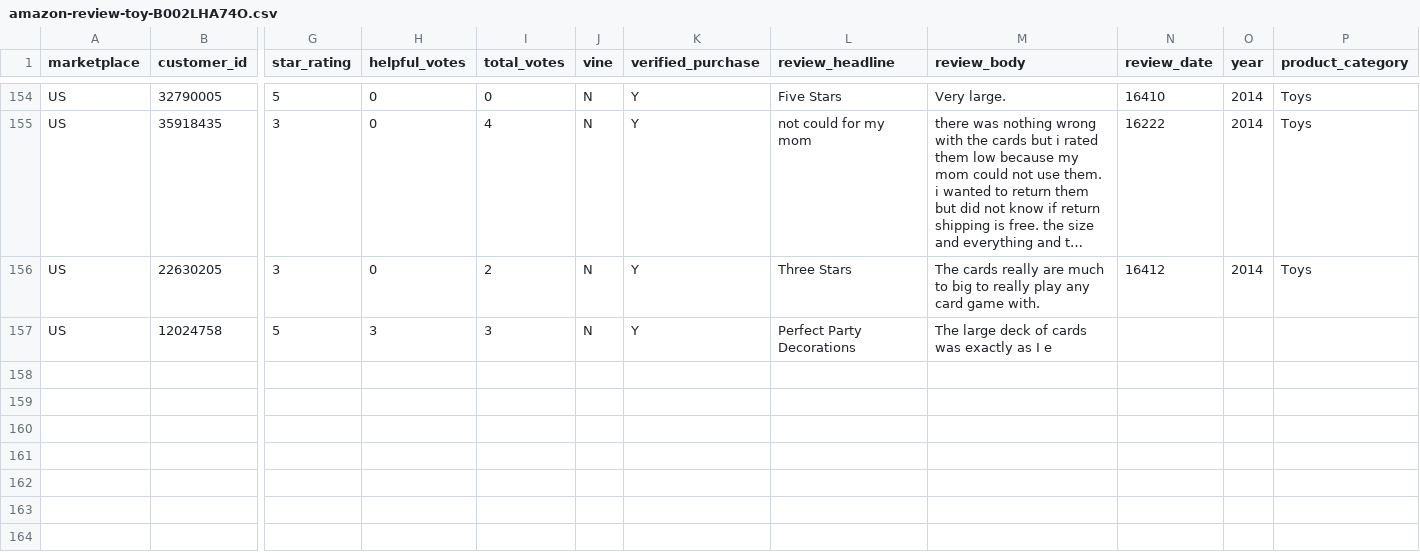
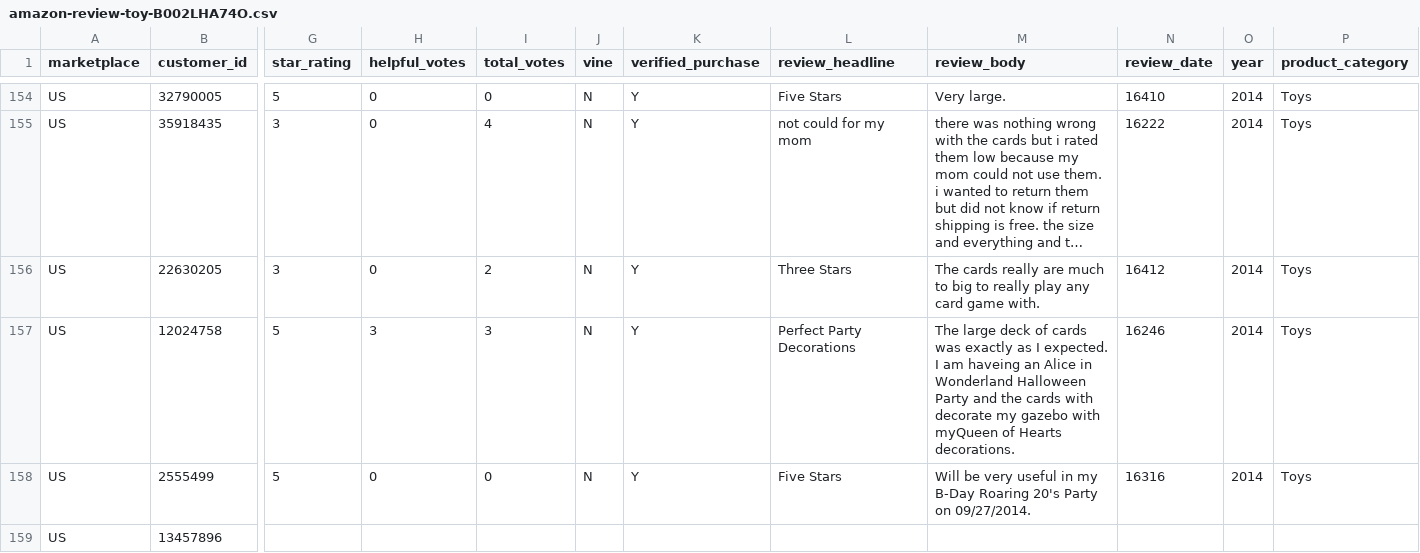
Before and after one commit to reapersy/serverless-nlp-solution-cdk, a CSV file: script/simulation/data/amazon-review-toy-B002LHA74O.csv, drawn as a sheet; only a part is shown, gaps mark what is left out; long unchanged cells end in …; rows hold the shown columns only; the diff names each change by its address in the sheet, - before the commit and + after, or states it on an @@ line.

```diff
--- a/script/simulation/data/amazon-review-toy-B002LHA74O.csv
+++ b/script/simulation/data/amazon-review-toy-B002LHA74O.csv
-M157 (review_body): …as I e
+M157 (review_body): …as I expected. I am haveing an Alice in Wonderland Halloween Party and the cards with decorate my gazebo with myQueen of Hearts decorations.
-N157 (review_date): (empty)
+N157 (review_date): 16246
-O157 (year): (empty)
+O157 (year): 2014
-P157 (product_category): (empty)
+P157 (product_category): Toys
+row 158: US | 2555499 | 5 | 0 | 0 | N | Y | Five Stars | Will be very useful in my B-Day Roaring 20's Party on 09/27/2014. | 16316 | 2014 | Toys
+row 159: US | 13457896
```
